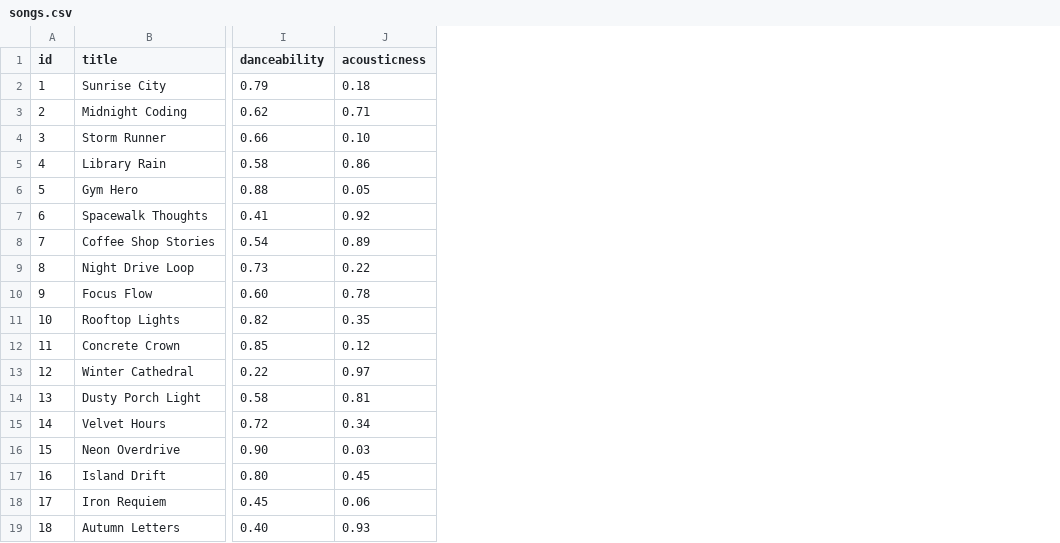
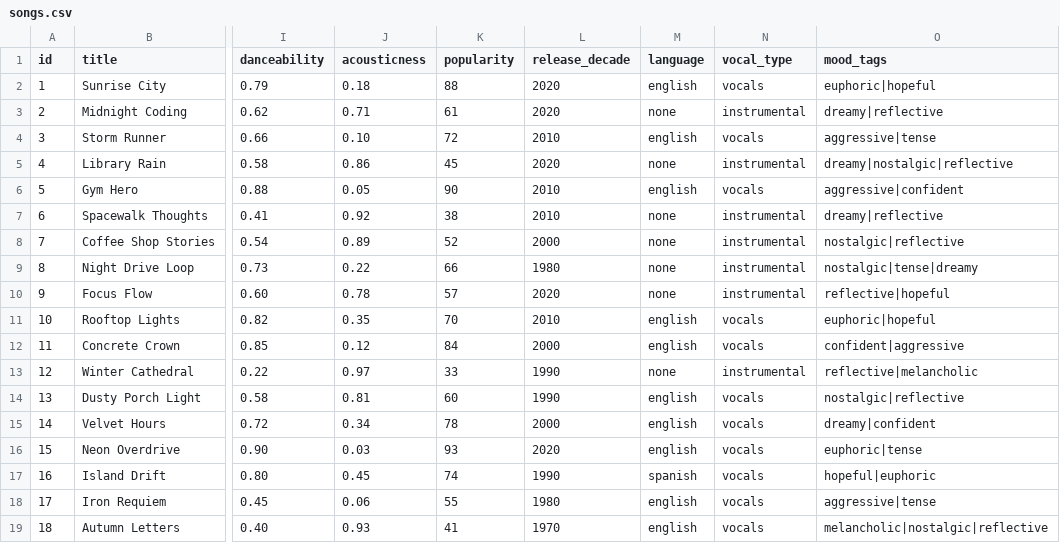
Before and after one commit to math-ai-21/ai110-module3show-musicrecommendersimulation-starter, a CSV file: data/songs.csv, drawn as a sheet; only a part is shown, gaps mark what is left out; the diff names each change by its address in the sheet, - before the commit and + after, or states it on an @@ line.

Commit message:
feat: add popularity, decade, language, vocal type, and mood tags to recommender

```diff
--- a/data/songs.csv
+++ b/data/songs.csv
+column K (popularity), rows 2-19: 88 | 61 | 72 | 45 | 90 | 38 | 52 | 66 | 57 | 70 | 84 | 33 | 60 | 78 | 93 | 74 | 55 | 41
+column L (release_decade), rows 2-19: 2020 | 2020 | 2010 | 2020 | 2010 | 2010 | 2000 | 1980 | 2020 | 2010 | 2000 | 1990 | 1990 | 2000 | 2020 | 1990 | 1980 | 1970
+column M (language), rows 2-19: english | none | english | none | english | none | none | none | none | english | english | none | english | english | english | spanish | english | english
+column N (vocal_type), rows 2-19: vocals | instrumental | vocals | instrumental | vocals | instrumental | instrumental | instrumental | instrumental | vocals | vocals | instrumental | vocals | vocals | vocals | vocals | vocals | vocals
+column O (mood_tags), rows 2-19: euphoric|hopeful | dreamy|reflective | aggressive|tense | dreamy|nostalgic|reflective | aggressive|confident | dreamy|reflective | nostalgic|reflective | nostalgic|tense|dreamy | reflective|hopeful | euphoric|hopeful | confident|aggressive | reflective|melancholic | nostalgic|reflective | dreamy|confident | euphoric|tense | hopeful|euphoric | aggressive|tense | melancholic|nostalgic|reflective
```
Also changed, not shown: 6 other files.
